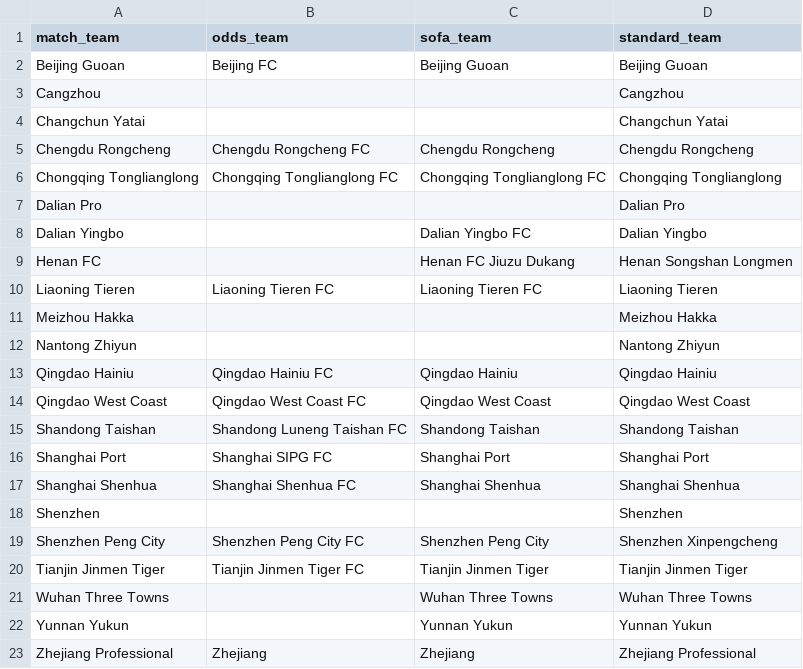
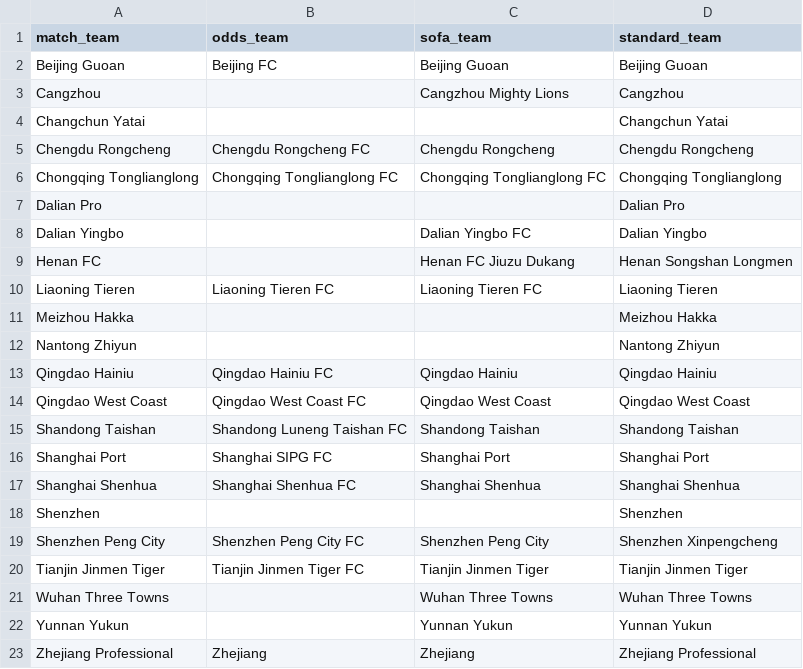
Before and after one commit to jiajun-builds/cslmonitor, a CSV file: data/output_data/CHN_team_name_mapping.csv, drawn as a sheet.

```diff
--- a/data/output_data/CHN_team_name_mapping.csv
+++ b/data/output_data/CHN_team_name_mapping.csv
@@ -2,3 +2,3 @@
 Beijing Guoan,Beijing FC,Beijing Guoan,Beijing Guoan
-Cangzhou,,,Cangzhou
+Cangzhou,,Cangzhou Mighty Lions,Cangzhou
 Changchun Yatai,,,Changchun Yatai
```
Also changed, not shown: 8 other files.
